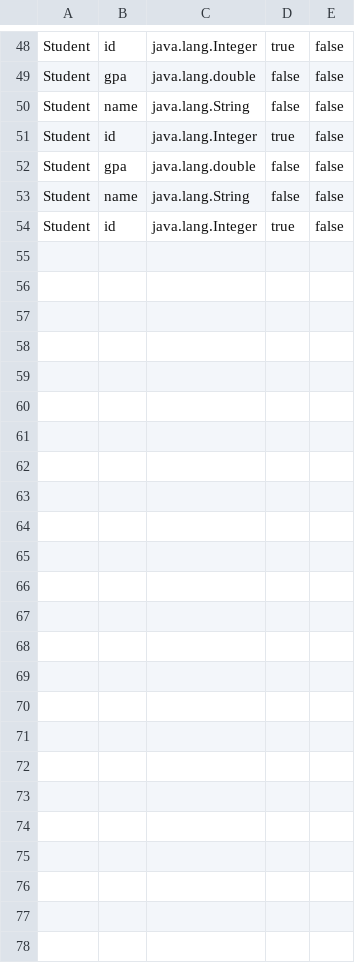
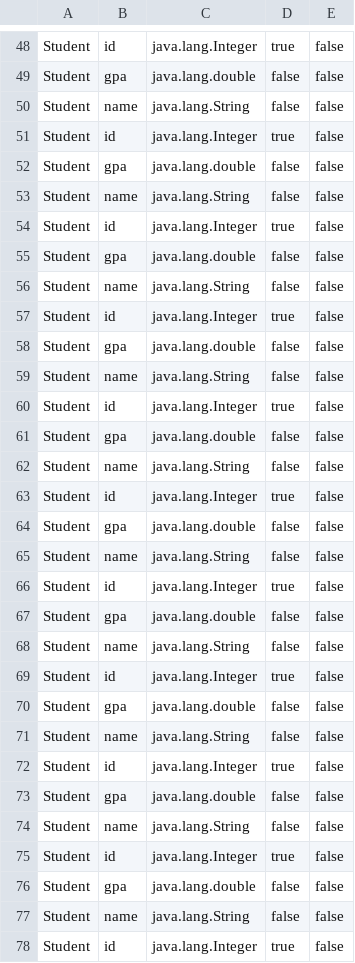
Before and after one commit to El-Moghazy/DatabaseEngine, a CSV file: databases/Student/data/metadata.csv, drawn as a sheet; only a part is shown, gaps mark what is left out; the diff names each change by its address in the sheet, - before the commit and + after, or states it on an @@ line.

```diff
--- a/databases/Student/data/metadata.csv
+++ b/databases/Student/data/metadata.csv
+row 55: Student | gpa | java.lang.double | false | false
+row 56: Student | name | java.lang.String | false | false
+row 57: Student | id | java.lang.Integer | true | false
+row 58: Student | gpa | java.lang.double | false | false
+row 59: Student | name | java.lang.String | false | false
+row 60: Student | id | java.lang.Integer | true | false
+row 61: Student | gpa | java.lang.double | false | false
+row 62: Student | name | java.lang.String | false | false
+row 63: Student | id | java.lang.Integer | true | false
+row 64: Student | gpa | java.lang.double | false | false
+row 65: Student | name | java.lang.String | false | false
+row 66: Student | id | java.lang.Integer | true | false
+row 67: Student | gpa | java.lang.double | false | false
+row 68: Student | name | java.lang.String | false | false
+row 69: Student | id | java.lang.Integer | true | false
+row 70: Student | gpa | java.lang.double | false | false
+row 71: Student | name | java.lang.String | false | false
+row 72: Student | id | java.lang.Integer | true | false
+row 73: Student | gpa | java.lang.double | false | false
+row 74: Student | name | java.lang.String | false | false
+row 75: Student | id | java.lang.Integer | true | false
+row 76: Student | gpa | java.lang.double | false | false
+row 77: Student | name | java.lang.String | false | false
+row 78: Student | id | java.lang.Integer | true | false
```
Also changed, not shown: 7 other files.
